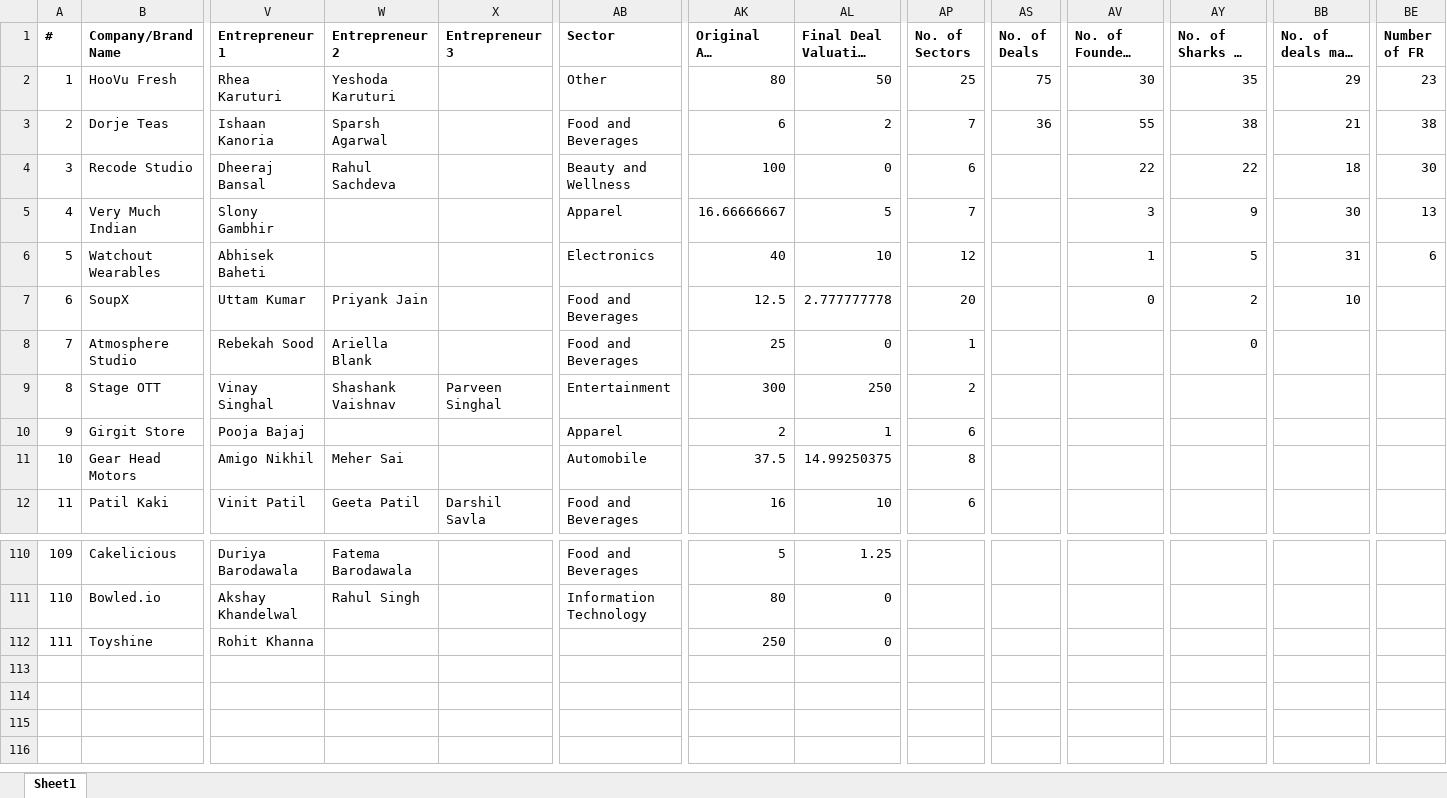
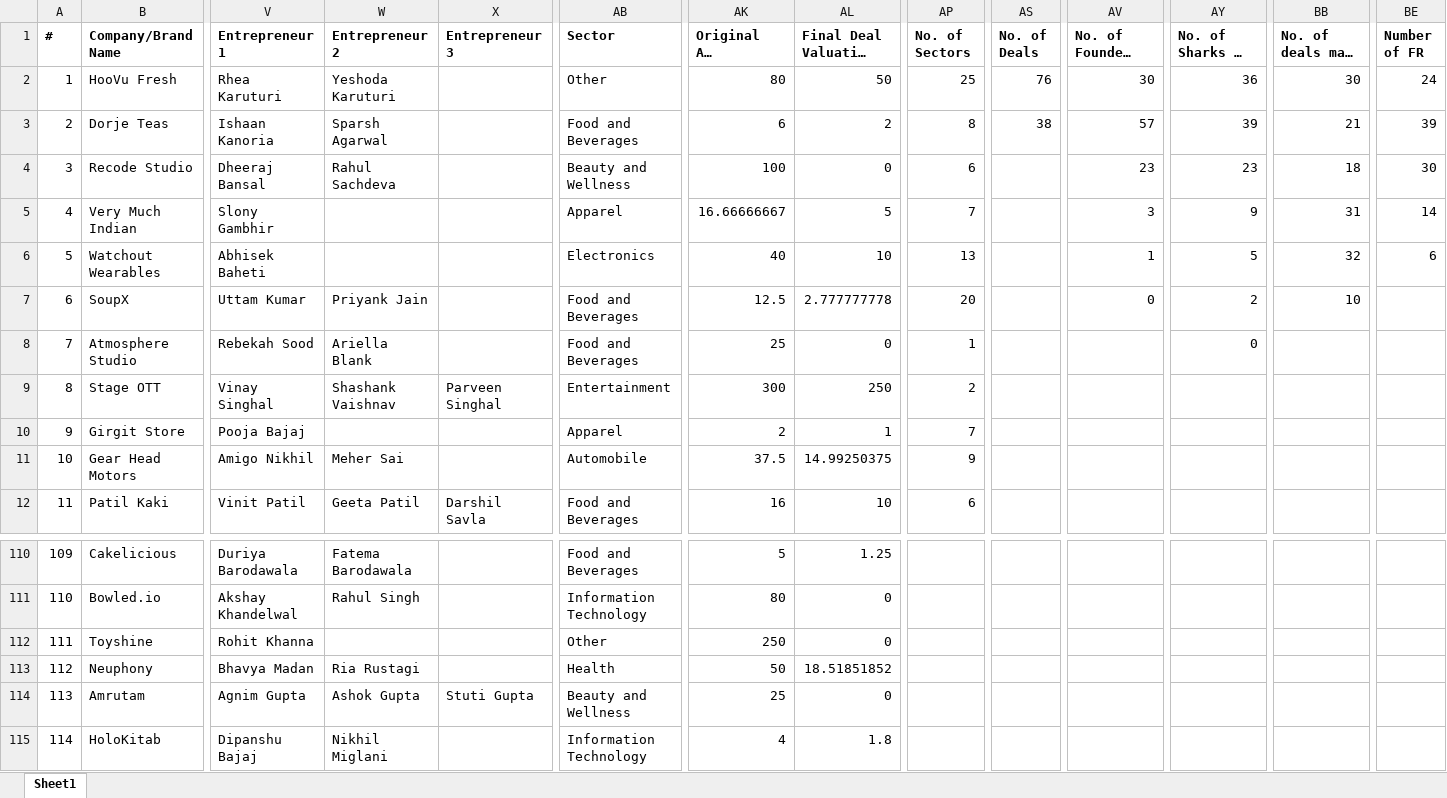
Before and after one commit to belohith/sharktankindia, an Excel workbook: excelData2.xlsx, sheet Sheet1, drawn as a sheet; only a part is shown, gaps mark what is left out; long unchanged cells end in …; values as stored, in another font and other column widths than the file's, no borders; rows hold the shown columns only; the diff names each change by its address in the sheet, - before the commit and + after, or states it on an @@ line.

Commit message:
update

```diff
--- a/excelData2.xlsx (sheet Sheet1)
+++ b/excelData2.xlsx (sheet Sheet1)
-AS2 (No. of Deals): 75
+AS2 (No. of Deals): 76
-AY2 (No. of Sharks on Board per Deal): 35
+AY2 (No. of Sharks on Board per Deal): 36
-BB2 (No. of deals made by a Shark): 29
+BB2 (No. of deals made by a Shark): 30
-BE2 (Number of FR): 23
+BE2 (Number of FR): 24
-AP3 (No. of Sectors): 7
+AP3 (No. of Sectors): 8
-AS3 (No. of Deals): 36
+AS3 (No. of Deals): 38
-AV3 (No. of Founders per Company): 55
+AV3 (No. of Founders per Company): 57
-AY3 (No. of Sharks on Board per Deal): 38
+AY3 (No. of Sharks on Board per Deal): 39
-BE3 (Number of FR): 38
+BE3 (Number of FR): 39
-AV4 (No. of Founders per Company): 22
+AV4 (No. of Founders per Company): 23
-AY4 (No. of Sharks on Board per Deal): 22
+AY4 (No. of Sharks on Board per Deal): 23
-BB5 (No. of deals made by a Shark): 30
+BB5 (No. of deals made by a Shark): 31
-BE5 (Number of FR): 13
+BE5 (Number of FR): 14
-AP6 (No. of Sectors): 12
+AP6 (No. of Sectors): 13
-BB6 (No. of deals made by a Shark): 31
+BB6 (No. of deals made by a Shark): 32
-AP10 (No. of Sectors): 6
+AP10 (No. of Sectors): 7
-AP11 (No. of Sectors): 8
+AP11 (No. of Sectors): 9
-AB112 (Sector): (empty)
+AB112 (Sector): Other
+row 113: 112 | Neuphony | Bhavya Madan | Ria Rustagi |  | Health | 50 | 18.51851852
+row 114: 113 | Amrutam | Agnim Gupta | Ashok Gupta | Stuti Gupta | Beauty and Wellness | 25 | 0
+row 115: 114 | HoloKitab | Dipanshu Bajaj | Nikhil Miglani |  | Information Technology | 4 | 1.8
```
